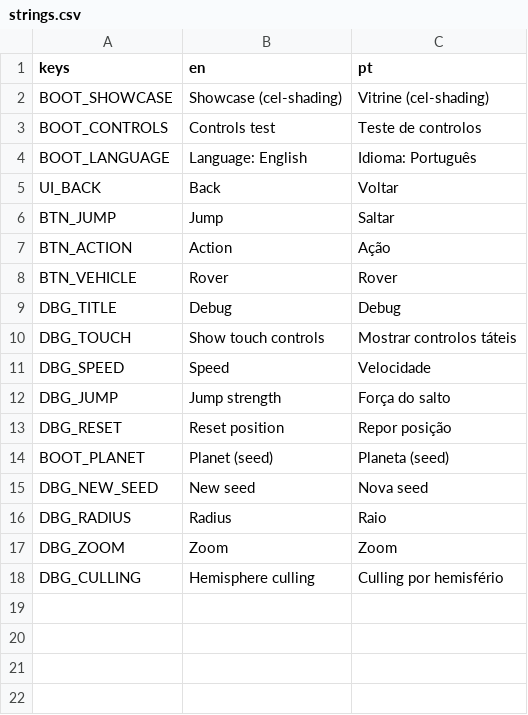
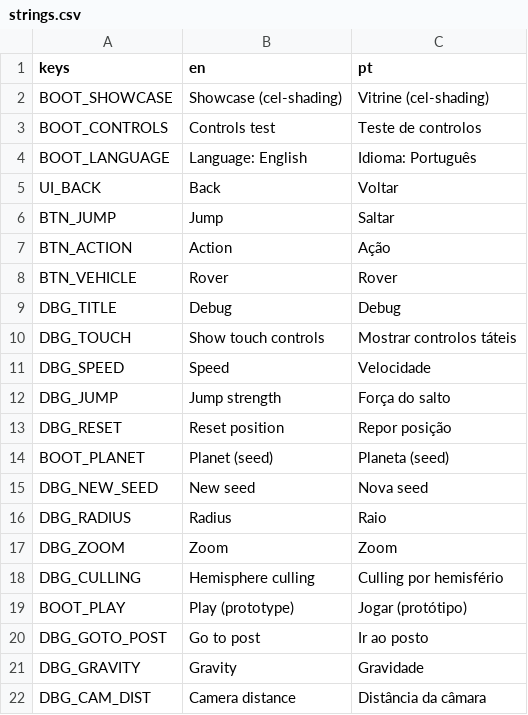
Before and after one commit to Curio2560/cozy-space-game, a CSV file: i18n/strings.csv, drawn as a sheet; the diff names each change by its address in the sheet, - before the commit and + after, or states it on an @@ line.

```diff
--- a/i18n/strings.csv
+++ b/i18n/strings.csv
+row 19: BOOT_PLAY | Play (prototype) | Jogar (protótipo)
+row 20: DBG_GOTO_POST | Go to post | Ir ao posto
+row 21: DBG_GRAVITY | Gravity | Gravidade
+row 22: DBG_CAM_DIST | Camera distance | Distância da câmara
```
Also changed, not shown: 15 other files.
